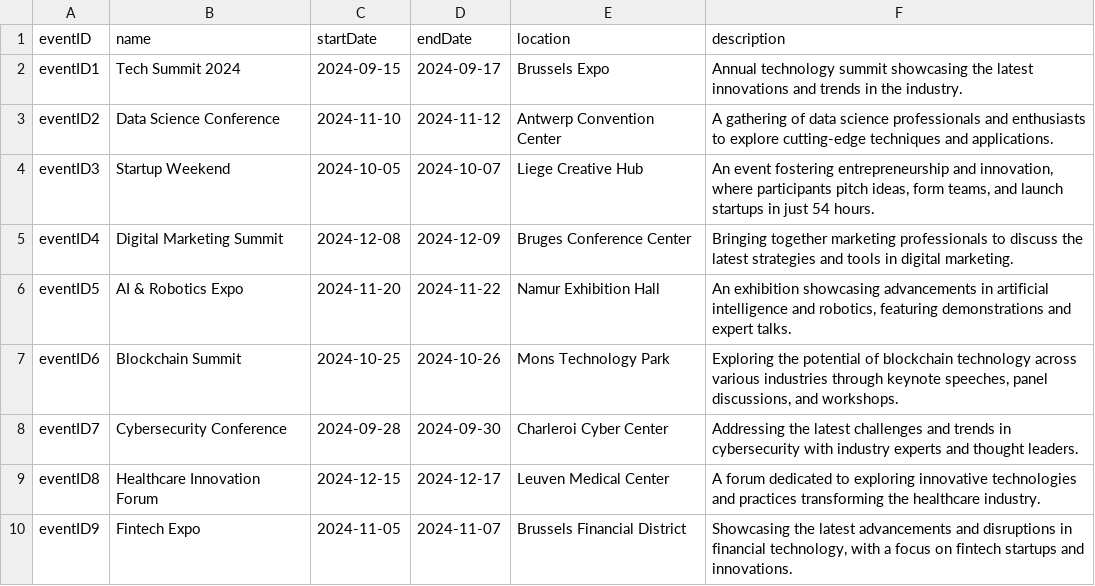
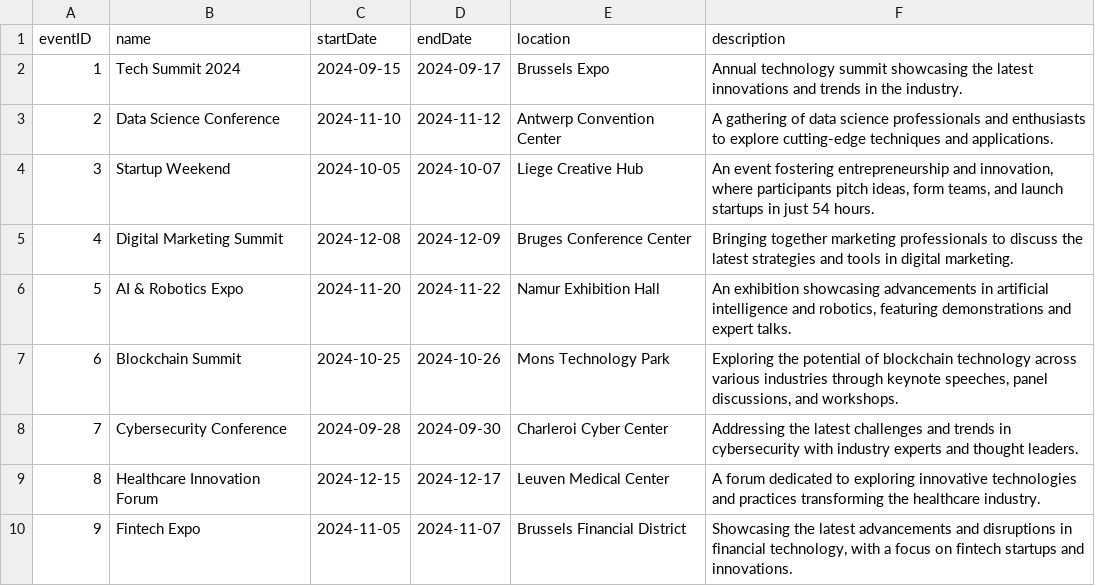
Before and after one commit to flexso-hogent/P2BS_2324_Aalst, a CSV file: db/csv/my.project-Events.csv, drawn as a sheet.

Commit message:
editen en verwijderen events

```diff
--- a/db/csv/my.project-Events.csv
+++ b/db/csv/my.project-Events.csv
@@ -1,10 +1,10 @@
 eventID;name;startDate;endDate;location;description
-eventID1;Tech Summit 2024;2024-09-15;2024-09-17;Brussels Expo;Annual technology summit showcasing the latest innovations and trends in the industry.
-eventID2;Data Science Conference;2024-11-10;2024-11-12;Antwerp Convention Center;A gathering of data science professionals and enthusiasts to explore cutting-edge techniques and applications.
-eventID3;Startup Weekend;2024-10-05;2024-10-07;Liege Creative Hub;An event fostering entrepreneurship and innovation, where participants pitch ideas, form teams, and launch startups in just 54 hours.
-eventID4;Digital Marketing Summit;2024-12-08;2024-12-09;Bruges Conference Center;Bringing together marketing professionals to discuss the latest strategies and tools in digital marketing.
-eventID5;AI & Robotics Expo;2024-11-20;2024-11-22;Namur Exhibition Hall;An exhibition showcasing advancements in artificial intelligence and robotics, featuring demonstrations and expert talks.
-eventID6;Blockchain Summit;2024-10-25;2024-10-26;Mons Technology Park;Exploring the potential of blockchain technology across various industries through keynote speeches, panel discussions, and workshops.
-eventID7;Cybersecurity Conference;2024-09-28;2024-09-30;Charleroi Cyber Center;Addressing the latest challenges and trends in cybersecurity with industry experts and thought leaders.
-eventID8;Healthcare Innovation Forum;2024-12-15;2024-12-17;Leuven Medical Center;A forum dedicated to exploring innovative technologies and practices transforming the healthcare industry.
-eventID9;Fintech Expo;2024-11-05;2024-11-07;Brussels Financial District;Showcasing the latest advancements and disruptions in financial technology, with a focus on fintech startups and innovations.
+1;Tech Summit 2024;2024-09-15;2024-09-17;Brussels Expo;Annual technology summit showcasing the latest innovations and trends in the industry.
+2;Data Science Conference;2024-11-10;2024-11-12;Antwerp Convention Center;A gathering of data science professionals and enthusiasts to explore cutting-edge techniques and applications.
+3;Startup Weekend;2024-10-05;2024-10-07;Liege Creative Hub;An event fostering entrepreneurship and innovation, where participants pitch ideas, form teams, and launch startups in just 54 hours.
+4;Digital Marketing Summit;2024-12-08;2024-12-09;Bruges Conference Center;Bringing together marketing professionals to discuss the latest strategies and tools in digital marketing.
+5;AI & Robotics Expo;2024-11-20;2024-11-22;Namur Exhibition Hall;An exhibition showcasing advancements in artificial intelligence and robotics, featuring demonstrations and expert talks.
+6;Blockchain Summit;2024-10-25;2024-10-26;Mons Technology Park;Exploring the potential of blockchain technology across various industries through keynote speeches, panel discussions, and workshops.
+7;Cybersecurity Conference;2024-09-28;2024-09-30;Charleroi Cyber Center;Addressing the latest challenges and trends in cybersecurity with industry experts and thought leaders.
+8;Healthcare Innovation Forum;2024-12-15;2024-12-17;Leuven Medical Center;A forum dedicated to exploring innovative technologies and practices transforming the healthcare industry.
+9;Fintech Expo;2024-11-05;2024-11-07;Brussels Financial District;Showcasing the latest advancements and disruptions in financial technology, with a focus on fintech startups and innovations.
```
Also changed, not shown: 5 other files.
